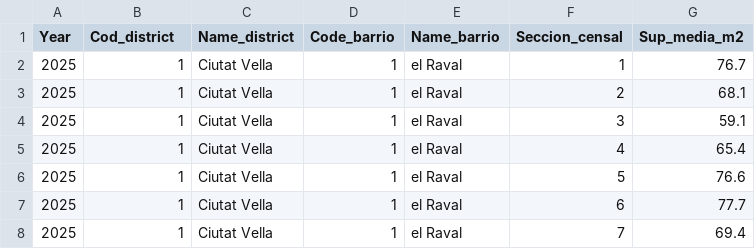
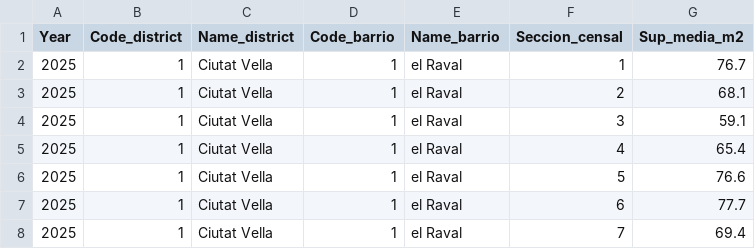
Before and after one commit to eae-elias-saif/ipld-assignment-3, a CSV file: 2025_properties.csv, drawn as a sheet; only a part is shown.

Commit message:
Added more profiling to analysis notebook and also renamed a column in the csv file

```diff
--- a/2025_properties.csv
+++ b/2025_properties.csv
@@ -1,2 +1,2 @@
-Year,Cod_district,Name_district,Code_barrio,Name_barrio,Seccion_censal,Sup_media_m2
+Year,Code_district,Name_district,Code_barrio,Name_barrio,Seccion_censal,Sup_media_m2
 2025,1,Ciutat Vella,1,el Raval,1,76.7
```
Also changed, not shown: 1 other file.
